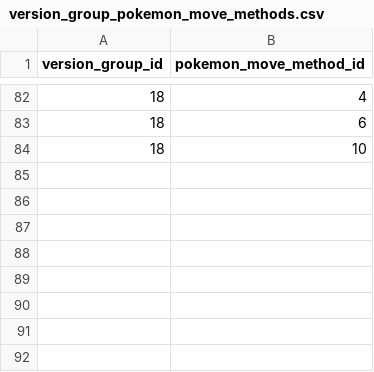
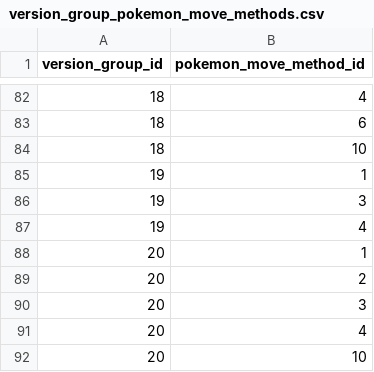
Before and after one commit to Parnassius/i-pokemoni, a CSV file: veekun/version_group_pokemon_move_methods.csv, drawn as a sheet; only a part is shown, gaps mark what is left out; the diff names each change by its address in the sheet, - before the commit and + after, or states it on an @@ line.

Commit message:
update veekun csvs

```diff
--- a/veekun/version_group_pokemon_move_methods.csv
+++ b/veekun/version_group_pokemon_move_methods.csv
+row 85: 19 | 1
+row 86: 19 | 3
+row 87: 19 | 4
+row 88: 20 | 1
+row 89: 20 | 2
+row 90: 20 | 3
+row 91: 20 | 4
+row 92: 20 | 10
```
Also changed, not shown: veekun/pokemon_form_generations.csv, veekun/pokemon_forms.csv, 1 other file.
